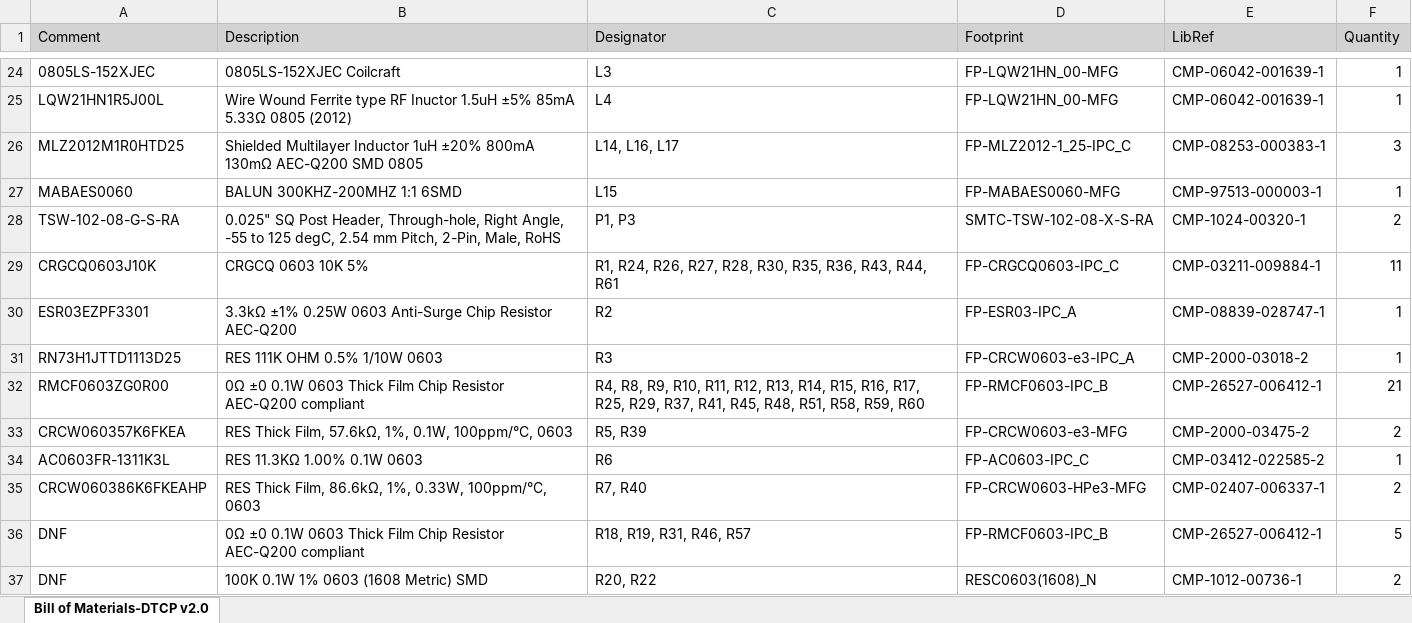
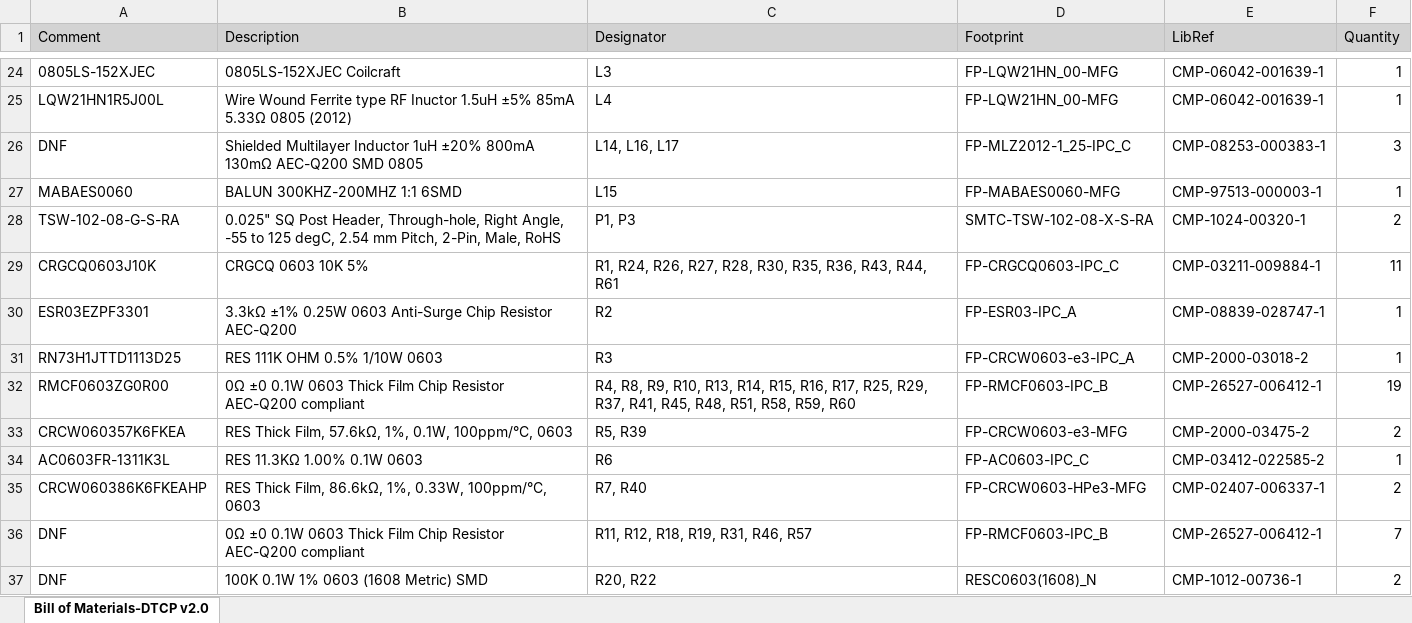
Before and after one commit to jdados/dtcp, an Excel workbook: Altium/DTCP v2.0/Project Outputs for DTCP v2.0/Assembly/BOM/Bill of Materials-DTCP v2.0.xlsx, sheet Bill of Materials-DTCP v2.0, drawn as a sheet; only a part is shown, gaps mark what is left out; values as stored, in another font and other column widths than the file's, no borders; the diff names each change by its address in the sheet, - before the commit and + after, or states it on an @@ line.

Commit message:
Updated fabrication outputs

```diff
--- a/Altium/DTCP v2.0/Project Outputs for DTCP v2.0/Assembly/BOM/Bill of Materials-DTCP v2.0.xlsx (sheet Bill of Materials-DTCP v2.0)
+++ b/Altium/DTCP v2.0/Project Outputs for DTCP v2.0/Assembly/BOM/Bill of Materials-DTCP v2.0.xlsx (sheet Bill of Materials-DTCP v2.0)
-A26 (Comment): MLZ2012M1R0HTD25
+A26 (Comment): DNF
-C32 (Designator): …R9, R10, R11, R12, R13, R14,…
+C32 (Designator): …R9, R10, R13, R14,…
-F32 (Quantity): 21
+F32 (Quantity): 19
-C36 (Designator): R18, R19, R31, R46, R57
+C36 (Designator): R11, R12, R18, R19, R31, R46, R57
-F36 (Quantity): 5
+F36 (Quantity): 7
```
Also changed, not shown: 39 other files.
